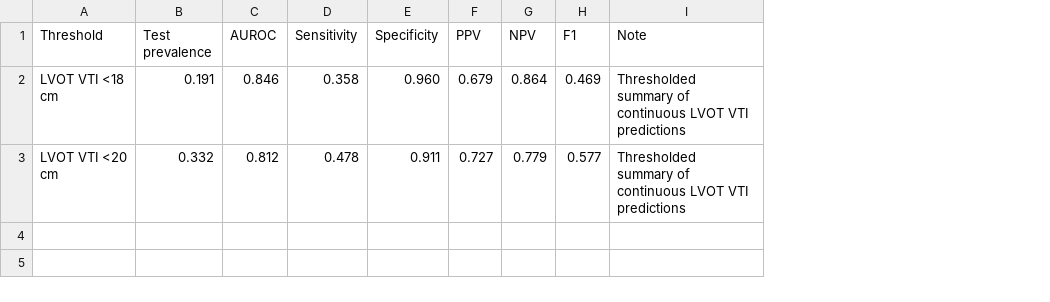
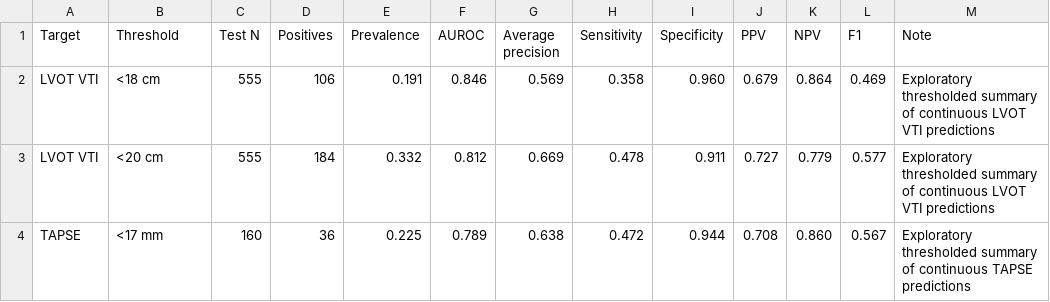
Before and after one commit to JiahuiKChen/Echo_Cardio_VLM, a CSV file: docs/tables/phase2/tableS3_binary_low_vti.csv, drawn as a sheet; addresses are those after the commit; the diff names each change by its address in the sheet, - before the commit and + after, or states it on an @@ line.

Commit message:
Add Phase 2 reviewer follow-up summaries

```diff
--- a/docs/tables/phase2/tableS3_binary_low_vti.csv
+++ b/docs/tables/phase2/tableS3_binary_low_vti.csv
+column A (Target), rows 2-3: LVOT VTI | LVOT VTI
+column C (Test N), rows 2-3: 555 | 555
+column D (Positives), rows 2-3: 106 | 184
+column G (Average precision), rows 2-3: 0.569 | 0.669
-E1: Test prevalence
+E1: Prevalence
-B2 (Threshold): LVOT VTI <18 cm
+B2 (Threshold): <18 cm
-M2:M3 (Note): Thresholded summary of…
+M2:M3 (Note): Exploratory thresholded summary of…
-B3 (Threshold): LVOT VTI <20 cm
+B3 (Threshold): <20 cm
+row 4: TAPSE | <17 mm | 160 | 36 | 0.225 | 0.789 | 0.638 | 0.472 | 0.944 | 0.708 | 0.860 | 0.567 | Exploratory thresholded summary of continuous TAPSE predictions
```
Also changed, not shown: 9 other files.
